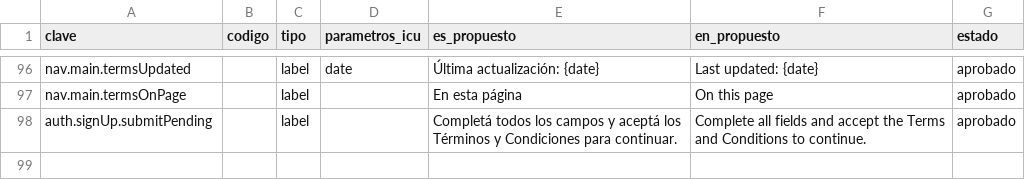
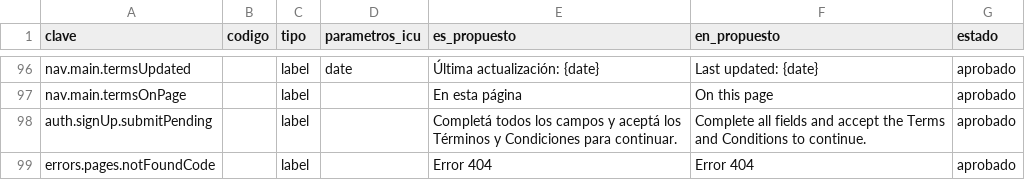
Before and after one commit to MarcosDebona25/FilmAI, a CSV file: docs/i18n/copia-propuesta.csv, drawn as a sheet; only a part is shown, gaps mark what is left out; the diff names each change by its address in the sheet, - before the commit and + after, or states it on an @@ line.

Commit message:
feat(ui): implementa las pantallas de error y el menú de cuenta
- 404 (Not Found) y error inesperado con «Try again», escritorio y celular.
- Encabezado, menú de cuenta con confirmación de cierre de sesión y barra
  inferior móvil según el canvas; Navbar sale de las excepciones i18n.
- Rutas explore y search; clave errors.pages.notFoundCode.
- Tests Vitest y Playwright (escritorio y celular) y decisión registrada.

```diff
--- a/docs/i18n/copia-propuesta.csv
+++ b/docs/i18n/copia-propuesta.csv
+row 99: errors.pages.notFoundCode |  | label |  | Error 404 | Error 404 | aprobado
```
Also changed, not shown: 24 other files.
